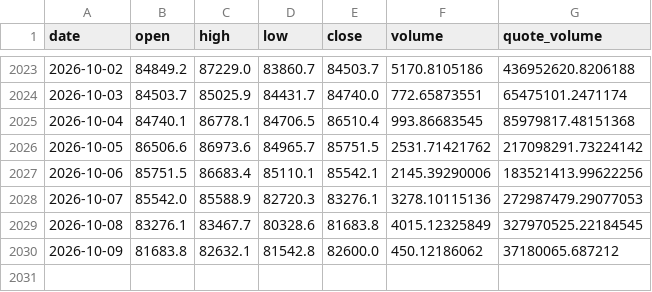
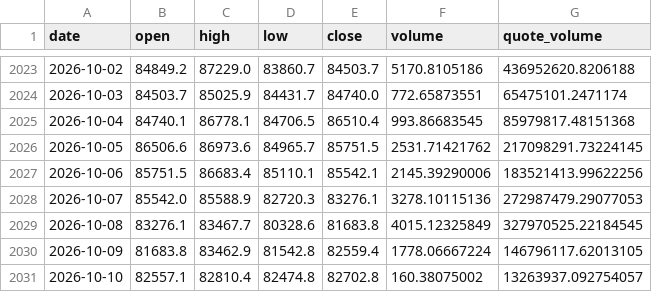
Before and after one commit to BRKME/OracAI, a CSV file: data/external/btc_ohlcv.csv, drawn as a sheet; only a part is shown, gaps mark what is left out.

Commit message:
data: refresh 2026-10-10

```diff
--- a/data/external/btc_ohlcv.csv
+++ b/data/external/btc_ohlcv.csv
@@ -2025,3 +2025,3 @@ date,open,high,low,close,volume,quote_volume
 2026-10-04,84740.1,86778.1,84706.5,86510.4,993.86683545,85979817.48151368
-2026-10-05,86506.6,86973.6,84965.7,85751.5,2531.71421762,217098291.73224142
+2026-10-05,86506.6,86973.6,84965.7,85751.5,2531.71421762,217098291.73224145
 2026-10-06,85751.5,86683.4,85110.1,85542.1,2145.39290006,183521413.99622256
@@ -2029,2 +2029,3 @@ date,open,high,low,close,volume,quote_volume
 2026-10-08,83276.1,83467.7,80328.6,81683.8,4015.12325849,327970525.22184545
-2026-10-09,81683.8,82632.1,81542.8,82600.0,450.12186062,37180065.687212
+2026-10-09,81683.8,83462.9,81542.8,82559.4,1778.06667224,146796117.62013105
+2026-10-10,82557.1,82810.4,82474.8,82702.8,160.38075002,13263937.092754057
```
Also changed, not shown: data/external/eth_ohlcv.csv, data/external/fear_greed.csv, 4 other files.
